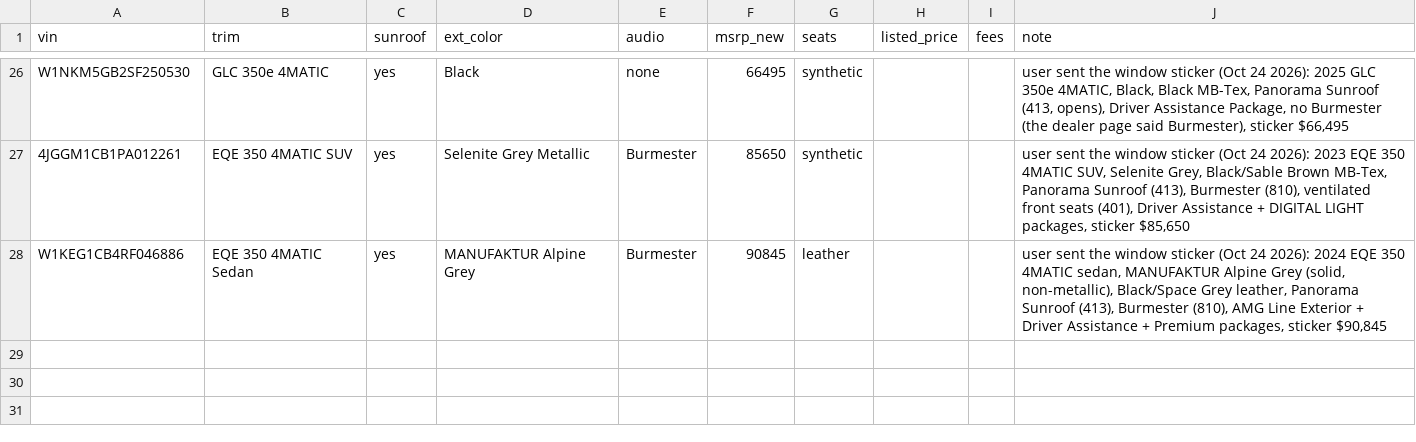
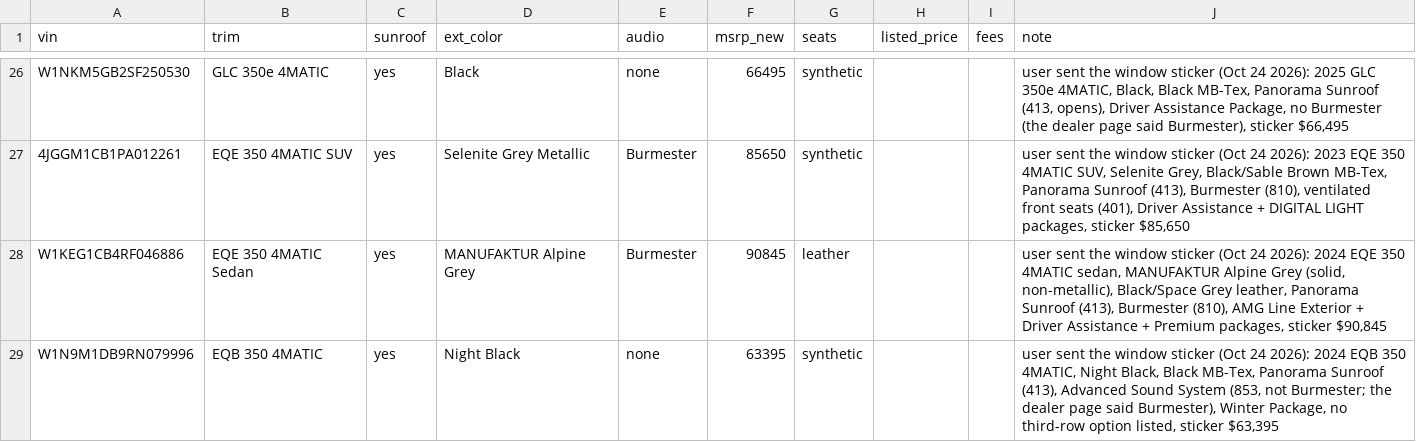
Before and after one commit to jhpdrbl/Car-finder-Ross, a CSV file: data/confirmed.csv, drawn as a sheet; only a part is shown, gaps mark what is left out; the diff names each change by its address in the sheet, - before the commit and + after, or states it on an @@ line.

```diff
--- a/data/confirmed.csv
+++ b/data/confirmed.csv
+row 29: W1N9M1DB9RN079996 | EQB 350 4MATIC | yes | Night Black | none | 63395 | synthetic |  |  | user sent the window sticker (Oct 24 2026): 2024 EQB 350 4MATIC, Night Black, Black MB-Tex, Panorama Sunroof (413), Advanced Sound System (853, not Burmester; the dealer page said Burmester), Winter Package, no third-row option listed, sticker $63,395
```
Also changed, not shown: 2 other files.
